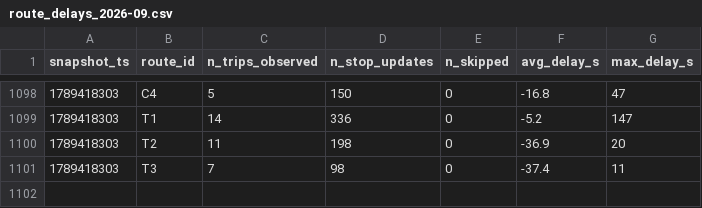
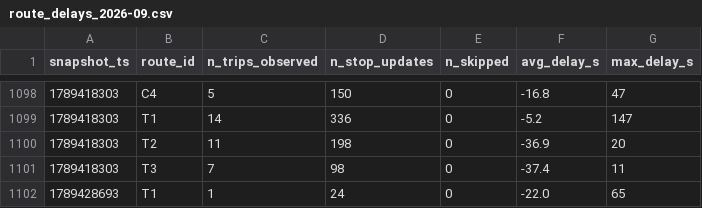
Before and after one commit to exofri/smart-mobility-lemans, a CSV file: data/history/route_delays_2026-09.csv, drawn as a sheet; only a part is shown, gaps mark what is left out; the diff names each change by its address in the sheet, - before the commit and + after, or states it on an @@ line.

```diff
--- a/data/history/route_delays_2026-09.csv
+++ b/data/history/route_delays_2026-09.csv
+row 1102: 1789428693 | T1 | 1 | 24 | 0 | -22.0 | 65
```
Also changed, not shown: 1 other file.
